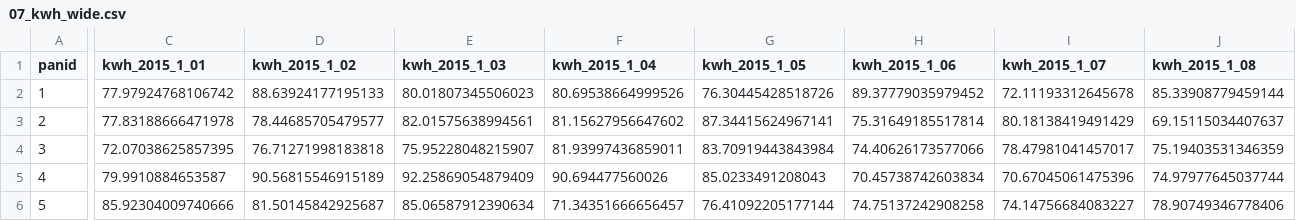
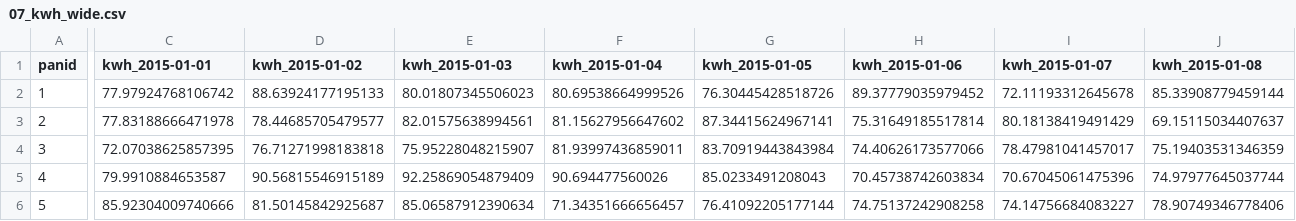
Before and after one commit to dantonnoriega/PubPol590-Sp15, a CSV file: data/07_kwh_wide.csv, drawn as a sheet; only a part is shown, gaps mark what is left out; the diff covers the shown part only; the diff names each change by its address in the sheet, - before the commit and + after, or states it on an @@ line.

Commit message:
added sample data

```diff
--- a/data/07_kwh_wide.csv
+++ b/data/07_kwh_wide.csv
-C1: kwh_2015_1_01
+C1: kwh_2015-01-01
-D1: kwh_2015_1_02
+D1: kwh_2015-01-02
-E1: kwh_2015_1_03
+E1: kwh_2015-01-03
-F1: kwh_2015_1_04
+F1: kwh_2015-01-04
-G1: kwh_2015_1_05
+G1: kwh_2015-01-05
-H1: kwh_2015_1_06
+H1: kwh_2015-01-06
-I1: kwh_2015_1_07
+I1: kwh_2015-01-07
-J1: kwh_2015_1_08
+J1: kwh_2015-01-08
```
Also changed, not shown: 23 edited cells elsewhere in this file, 6 other files.
